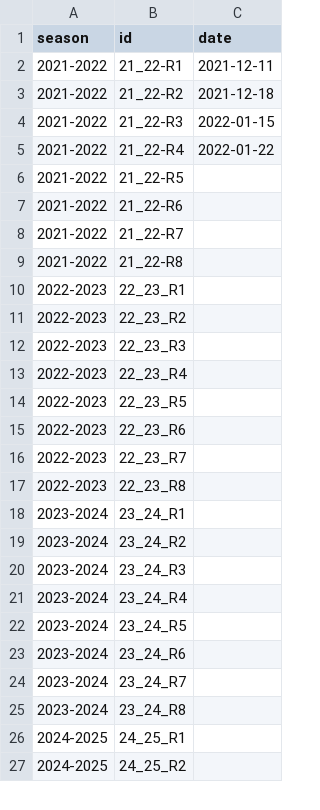
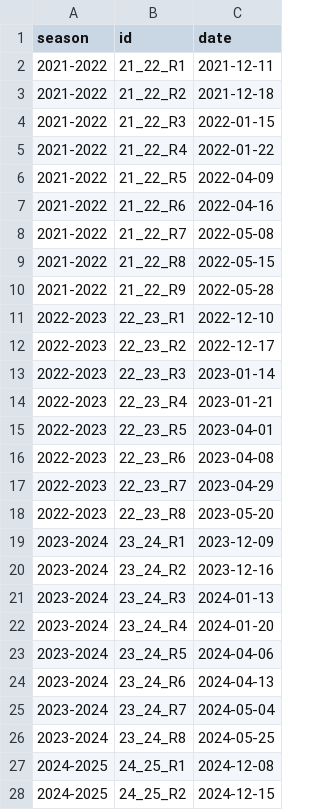
Before and after one commit to davidlupau/rugby_thesis, a CSV file: data/reference/european_cup_dates.csv, drawn as a sheet; only a part is shown; the diff covers the shown part only.

```diff
--- a/data/reference/european_cup_dates.csv
+++ b/data/reference/european_cup_dates.csv
@@ -1,27 +1,28 @@
 season,id,date
-2021-2022,21_22-R1,2021-12-11
-2021-2022,21_22-R2,2021-12-18
-2021-2022,21_22-R3,2022-01-15
-2021-2022,21_22-R4,2022-01-22
-2021-2022,21_22-R5,
-2021-2022,21_22-R6,
-2021-2022,21_22-R7,
-2021-2022,21_22-R8,
-2022-2023,22_23_R1,
-2022-2023,22_23_R2,
-2022-2023,22_23_R3,
-2022-2023,22_23_R4,
-2022-2023,22_23_R5,
-2022-2023,22_23_R6,
-2022-2023,22_23_R7,
-2022-2023,22_23_R8,
-2023-2024,23_24_R1,
-2023-2024,23_24_R2,
-2023-2024,23_24_R3,
-2023-2024,23_24_R4,
-2023-2024,23_24_R5,
-2023-2024,23_24_R6,
-2023-2024,23_24_R7,
-2023-2024,23_24_R8,
-2024-2025,24_25_R1,
-2024-2025,24_25_R2,
+2021-2022,21_22_R1,2021-12-11
+2021-2022,21_22_R2,2021-12-18
+2021-2022,21_22_R3,2022-01-15
+2021-2022,21_22_R4,2022-01-22
+2021-2022,21_22_R5,2022-04-09
+2021-2022,21_22_R6,2022-04-16
+2021-2022,21_22_R7,2022-05-08
+2021-2022,21_22_R8,2022-05-15
+2021-2022,21_22_R9,2022-05-28
+2022-2023,22_23_R1,2022-12-10
+2022-2023,22_23_R2,2022-12-17
+2022-2023,22_23_R3,2023-01-14
+2022-2023,22_23_R4,2023-01-21
+2022-2023,22_23_R5,2023-04-01
+2022-2023,22_23_R6,2023-04-08
+2022-2023,22_23_R7,2023-04-29
+2022-2023,22_23_R8,2023-05-20
+2023-2024,23_24_R1,2023-12-09
+2023-2024,23_24_R2,2023-12-16
+2023-2024,23_24_R3,2024-01-13
+2023-2024,23_24_R4,2024-01-20
+2023-2024,23_24_R5,2024-04-06
+2023-2024,23_24_R6,2024-04-13
+2023-2024,23_24_R7,2024-05-04
+2023-2024,23_24_R8,2024-05-25
+2024-2025,24_25_R1,2024-12-08
+2024-2025,24_25_R2,2024-12-15
```
Also changed, not shown: 14 edited cells elsewhere in this file, data/reference/european_cup_teams.csv, data/reference/playoffs.csv, 1 other file.
